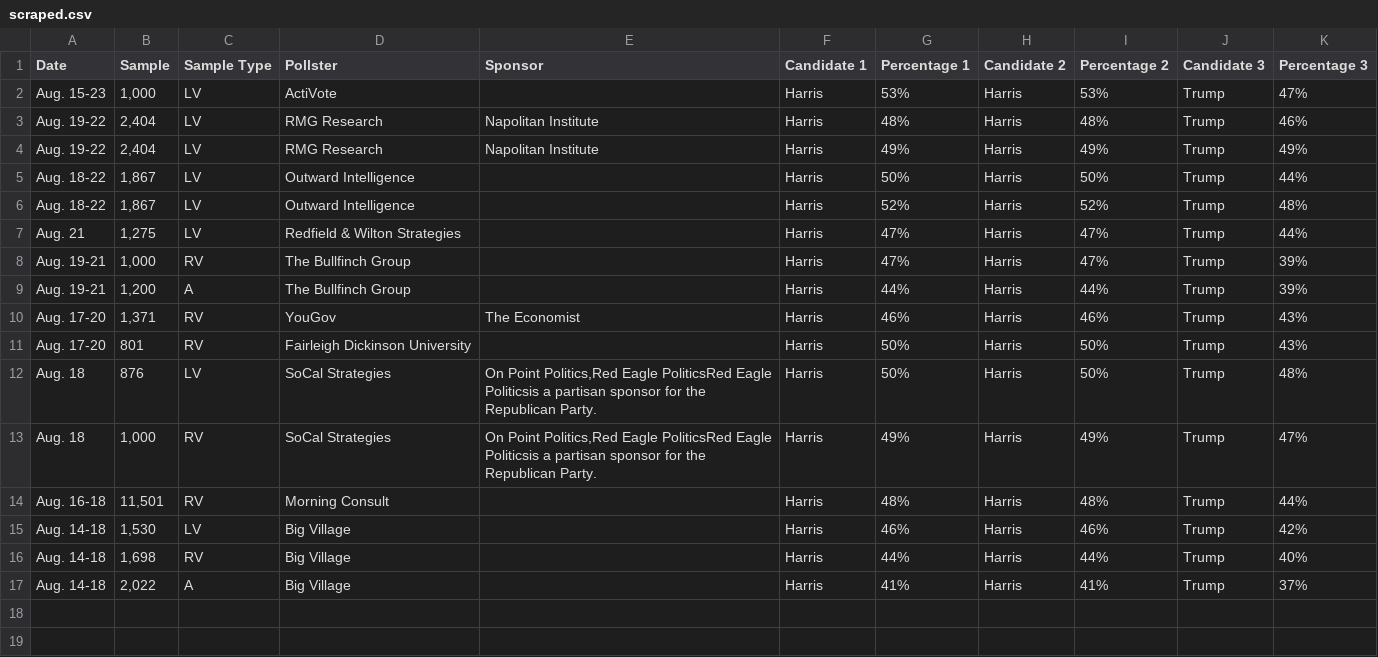
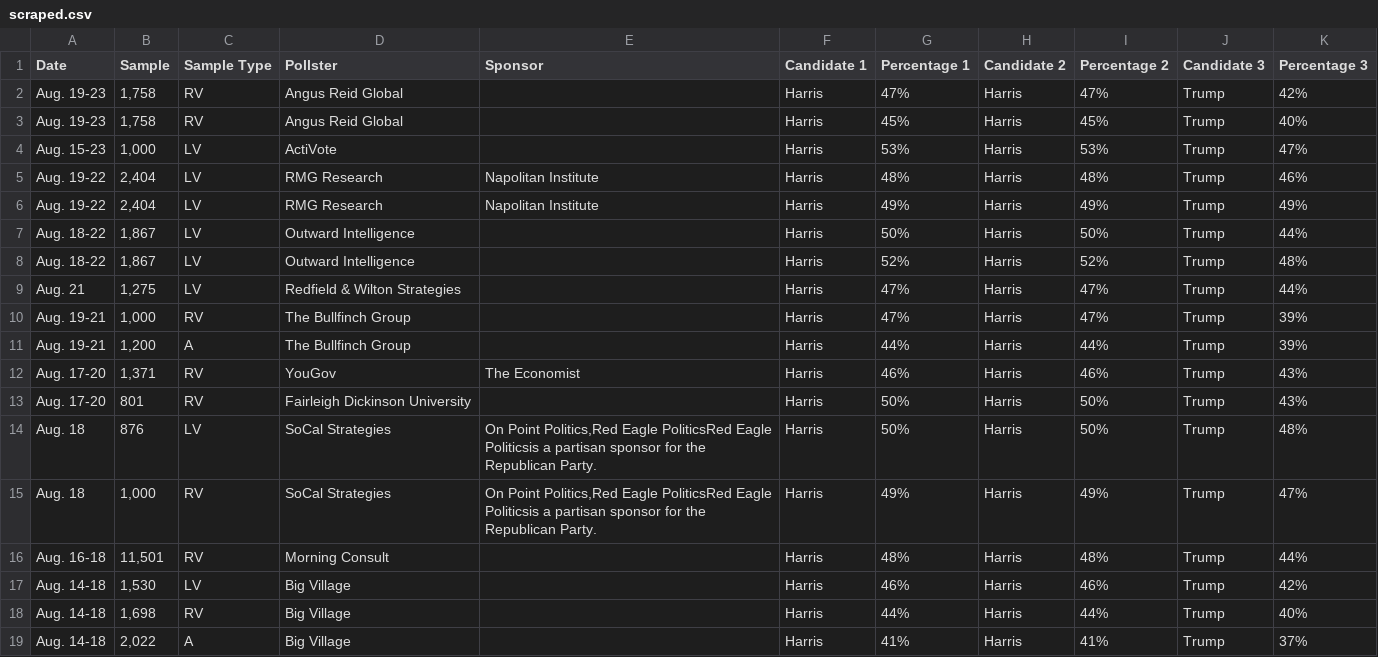
Before and after one commit to bi-cnc/USA_president_2024, a CSV file: scraped.csv, drawn as a sheet.

Commit message:
Update scraped.csv

```diff
--- a/scraped.csv
+++ b/scraped.csv
@@ -1,2 +1,4 @@
 Date,Sample,Sample Type,Pollster,Sponsor,Candidate 1,Percentage 1,Candidate 2,Percentage 2,Candidate 3,Percentage 3
+Aug. 19-23,"1,758",RV,Angus Reid Global,,Harris,47%,Harris,47%,Trump,42%
+Aug. 19-23,"1,758",RV,Angus Reid Global,,Harris,45%,Harris,45%,Trump,40%
 Aug. 15-23,"1,000",LV,ActiVote,,Harris,53%,Harris,53%,Trump,47%
```
